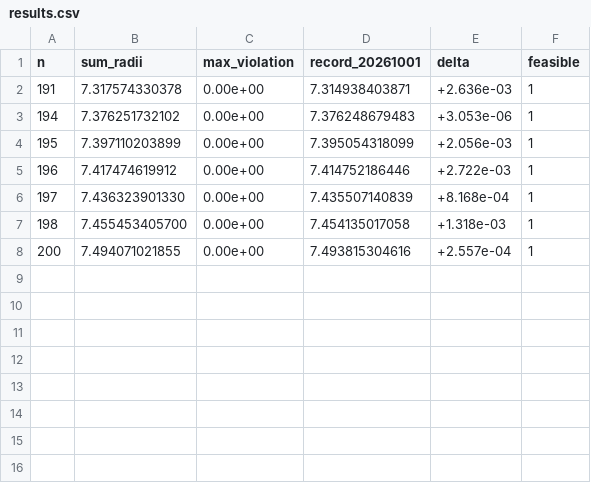
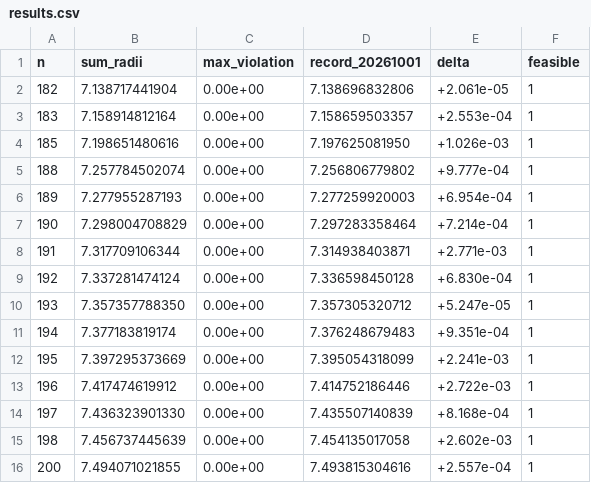
Before and after one commit to jasonzliang/circle-packing-sota, a CSV file: sota/si-v2-20261001-n101-200/results.csv, drawn as a sheet.

```diff
--- a/sota/si-v2-20261001-n101-200/results.csv
+++ b/sota/si-v2-20261001-n101-200/results.csv
@@ -1,8 +1,16 @@
 n,sum_radii,max_violation,record_20261001,delta,feasible
-191,7.317574330378,0.00e+00,7.314938403871,+2.636e-03,1
-194,7.376251732102,0.00e+00,7.376248679483,+3.053e-06,1
-195,7.397110203899,0.00e+00,7.395054318099,+2.056e-03,1
+182,7.138717441904,0.00e+00,7.138696832806,+2.061e-05,1
+183,7.158914812164,0.00e+00,7.158659503357,+2.553e-04,1
+185,7.198651480616,0.00e+00,7.197625081950,+1.026e-03,1
+188,7.257784502074,0.00e+00,7.256806779802,+9.777e-04,1
+189,7.277955287193,0.00e+00,7.277259920003,+6.954e-04,1
+190,7.298004708829,0.00e+00,7.297283358464,+7.214e-04,1
+191,7.317709106344,0.00e+00,7.314938403871,+2.771e-03,1
+192,7.337281474124,0.00e+00,7.336598450128,+6.830e-04,1
+193,7.357357788350,0.00e+00,7.357305320712,+5.247e-05,1
+194,7.377183819174,0.00e+00,7.376248679483,+9.351e-04,1
+195,7.397295373669,0.00e+00,7.395054318099,+2.241e-03,1
 196,7.417474619912,0.00e+00,7.414752186446,+2.722e-03,1
 197,7.436323901330,0.00e+00,7.435507140839,+8.168e-04,1
-198,7.455453405700,0.00e+00,7.454135017058,+1.318e-03,1
+198,7.456737445639,0.00e+00,7.454135017058,+2.602e-03,1
 200,7.494071021855,0.00e+00,7.493815304616,+2.557e-04,1
```
Also changed, not shown: 27 other files.
